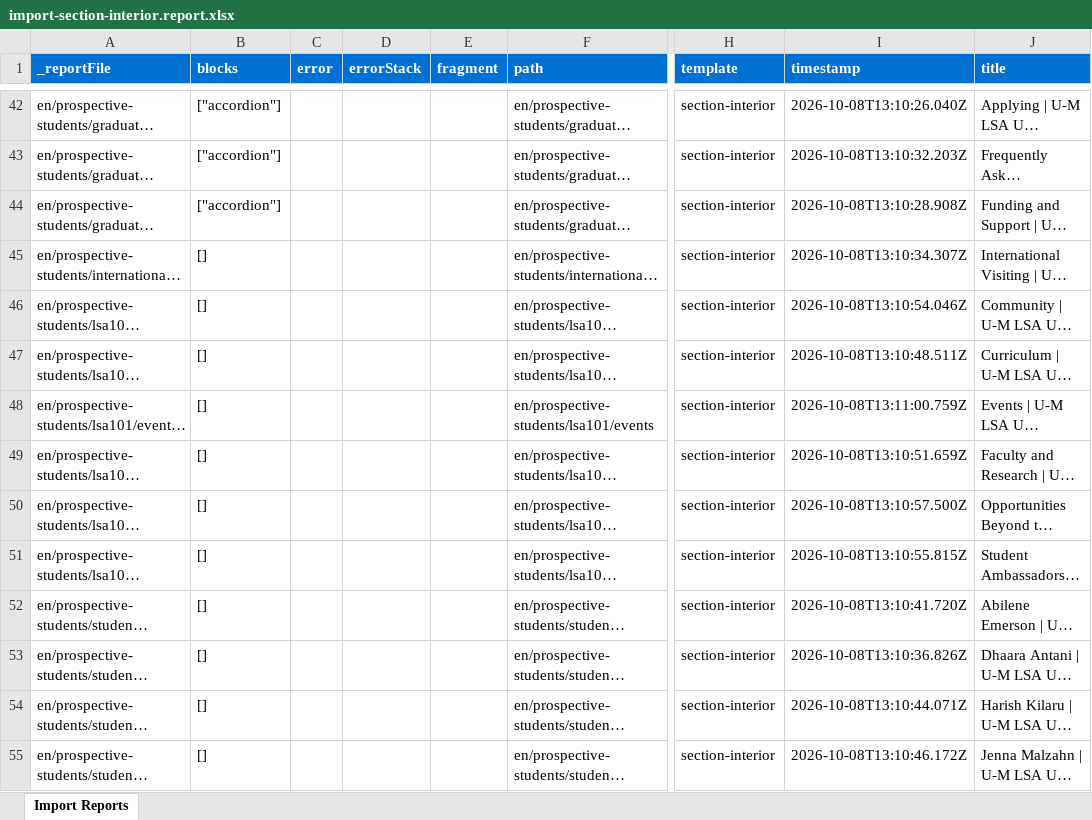
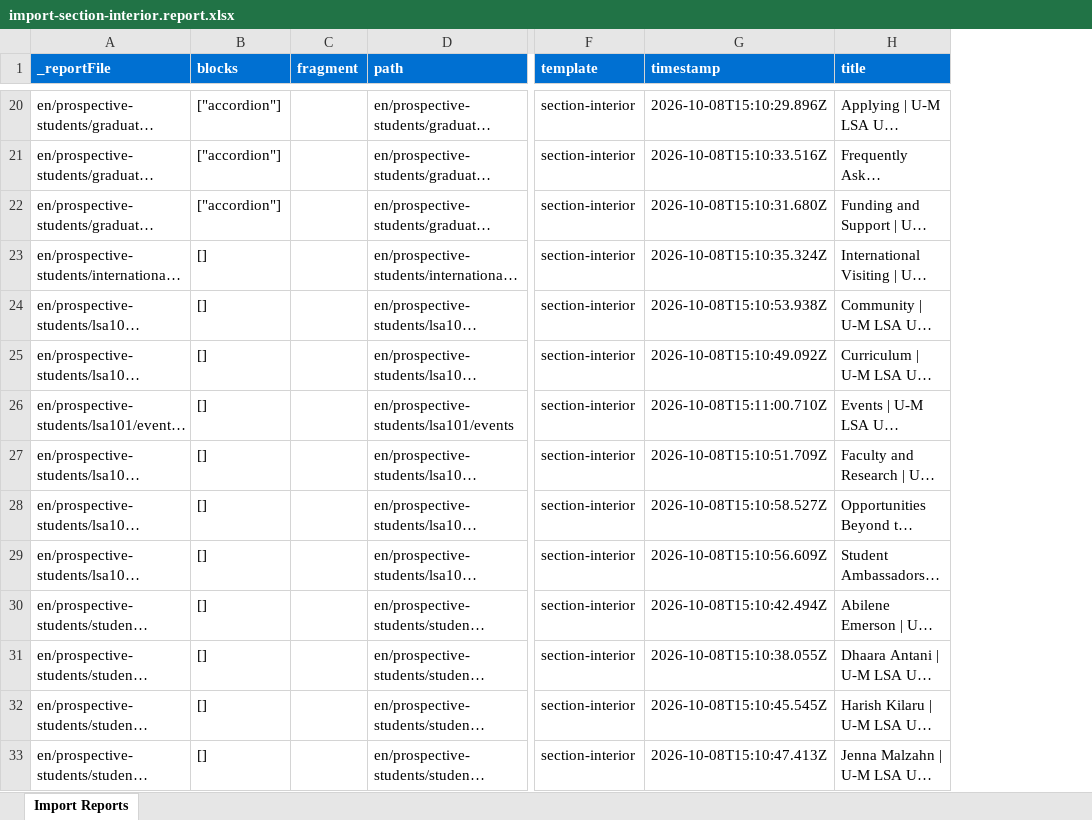
Before and after one commit to oharris69/lsa-eds-ue, an Excel workbook: tools/importer/reports/import-section-interior.report.xlsx, sheet Import Reports, drawn as a sheet; only a part is shown, gaps mark what is left out; long unchanged cells end in …; values as stored, in another font and other column widths than the file's, no borders; removed rows and columns are numbered as before the commit, all else as after; the diff covers the shown part only; the diff names each change by its address in the sheet, - before the commit and + after, or states it on an @@ line.

```diff
--- a/tools/importer/reports/import-section-interior.report.xlsx (sheet Import Reports)
+++ b/tools/importer/reports/import-section-interior.report.xlsx (sheet Import Reports)
-column C (error), empty
-column D (errorStack), empty
-G20 (timestamp): 2026-10-08T13:10:26.040Z
+G20 (timestamp): 2026-10-08T15:10:29.896Z
-G21 (timestamp): 2026-10-08T13:10:32.203Z
+G21 (timestamp): 2026-10-08T15:10:33.516Z
-G22 (timestamp): 2026-10-08T13:10:28.908Z
+G22 (timestamp): 2026-10-08T15:10:31.680Z
-G23 (timestamp): 2026-10-08T13:10:34.307Z
+G23 (timestamp): 2026-10-08T15:10:35.324Z
-G24 (timestamp): 2026-10-08T13:10:54.046Z
+G24 (timestamp): 2026-10-08T15:10:53.938Z
-G25 (timestamp): 2026-10-08T13:10:48.511Z
+G25 (timestamp): 2026-10-08T15:10:49.092Z
-G26 (timestamp): 2026-10-08T13:11:00.759Z
+G26 (timestamp): 2026-10-08T15:11:00.710Z
-G27 (timestamp): 2026-10-08T13:10:51.659Z
+G27 (timestamp): 2026-10-08T15:10:51.709Z
-G28 (timestamp): 2026-10-08T13:10:57.500Z
+G28 (timestamp): 2026-10-08T15:10:58.527Z
-G29 (timestamp): 2026-10-08T13:10:55.815Z
+G29 (timestamp): 2026-10-08T15:10:56.609Z
-G30 (timestamp): 2026-10-08T13:10:41.720Z
+G30 (timestamp): 2026-10-08T15:10:42.494Z
-G31 (timestamp): 2026-10-08T13:10:36.826Z
+G31 (timestamp): 2026-10-08T15:10:38.055Z
-G32 (timestamp): 2026-10-08T13:10:44.071Z
+G32 (timestamp): 2026-10-08T15:10:45.545Z
-G33 (timestamp): 2026-10-08T13:10:46.172Z
+G33 (timestamp): 2026-10-08T15:10:47.413Z
```
Also changed, not shown: 47 removed rows and 19 edited cells elsewhere in this sheet, tools/importer/reports/import-audience-landing.report.xlsx, 42 other files.
